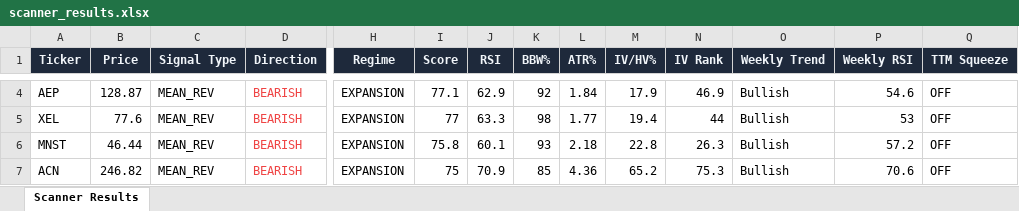
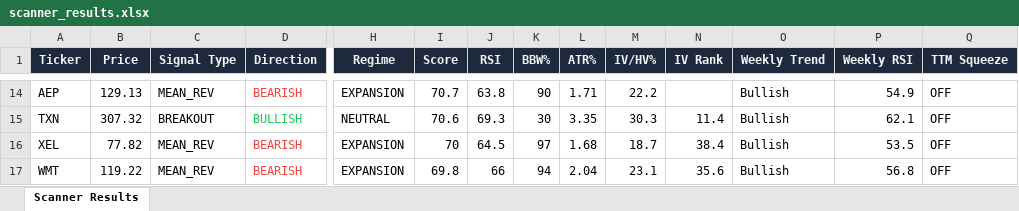
Before and after one commit to 6000rr4n/BM-screener, an Excel workbook: output/scanner_results.xlsx, sheet Scanner Results, drawn as a sheet; only a part is shown, gaps mark what is left out; values as stored, in another font and other column widths than the file's, no borders; removed rows and columns are numbered as before the commit, all else as after; rows hold the shown columns only; the diff covers the shown part only; the diff names each change by its address in the sheet, - before the commit and + after, or states it on an @@ line.

```diff
--- a/output/scanner_results.xlsx (sheet Scanner Results)
+++ b/output/scanner_results.xlsx (sheet Scanner Results)
-B14 (Price): 128.87
+B14 (Price): 129.13
-I14 (Score): 77.1
+I14 (Score): 70.7
-J14 (RSI): 62.9
+J14 (RSI): 63.8
-K14 (BBW%): 92
+K14 (BBW%): 90
-L14 (ATR%): 1.84
+L14 (ATR%): 1.71
-M14 (IV/HV%): 17.9
+M14 (IV/HV%): 22.2
-N14 (IV Rank): 46.9
+N14 (IV Rank): (empty)
-P14 (Weekly RSI): 54.6
+P14 (Weekly RSI): 54.9
+row 15: TXN | 307.32 | BREAKOUT | BULLISH | NEUTRAL | 70.6 | 69.3 | 30 | 3.35 | 30.3 | 11.4 | Bullish | 62.1 | OFF
-B16 (Price): 77.6
+B16 (Price): 77.82
-I16 (Score): 77
+I16 (Score): 70
-J16 (RSI): 63.3
+J16 (RSI): 64.5
-K16 (BBW%): 98
+K16 (BBW%): 97
-L16 (ATR%): 1.77
+L16 (ATR%): 1.68
-M16 (IV/HV%): 19.4
+M16 (IV/HV%): 18.7
-N16 (IV Rank): 44
+N16 (IV Rank): 38.4
-P16 (Weekly RSI): 53
+P16 (Weekly RSI): 53.5
-A17 (Ticker): MNST
+A17 (Ticker): WMT
-B17 (Price): 46.44
+B17 (Price): 119.22
-I17 (Score): 75.8
+I17 (Score): 69.8
-J17 (RSI): 60.1
+J17 (RSI): 66
-K17 (BBW%): 93
+K17 (BBW%): 94
-L17 (ATR%): 2.18
+L17 (ATR%): 2.04
-M17 (IV/HV%): 22.8
+M17 (IV/HV%): 23.1
-N17 (IV Rank): 26.3
+N17 (IV Rank): 35.6
-P17 (Weekly RSI): 57.2
+P17 (Weekly RSI): 56.8
-row 7: ACN | 246.82 | MEAN_REV | BEARISH | EXPANSION | 75 | 70.9 | 85 | 4.36 | 65.2 | 75.3 | Bullish | 70.6 | OFF
```
Also changed, not shown: 20 added rows, 11 removed rows and 69 edited cells elsewhere in this sheet, 1 other file.
